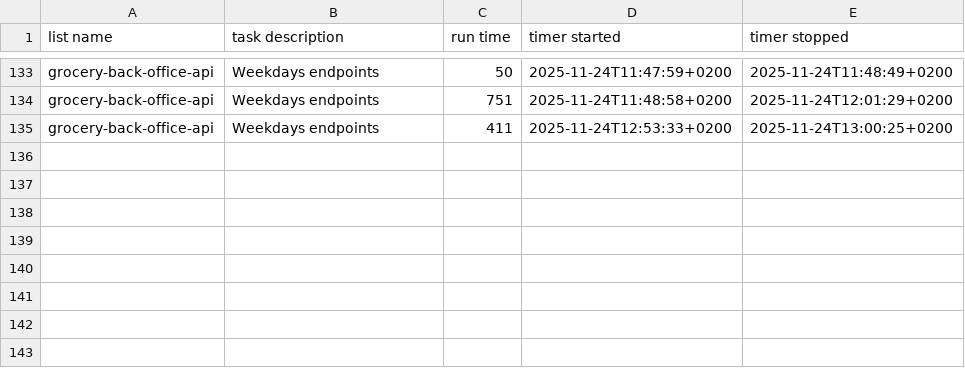
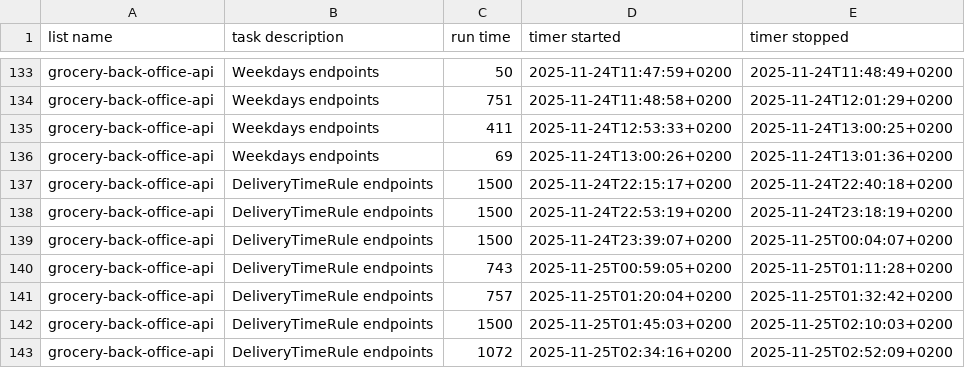
Before and after one commit to Mohammed4mach/grocery-back-office-api, a CSV file: assets/timer_log.csv, drawn as a sheet; only a part is shown, gaps mark what is left out.

Commit message:
feat: delivery time rules endpoints

```diff
--- a/assets/timer_log.csv
+++ b/assets/timer_log.csv
@@ -135 +135,9 @@ list name,task description,run time,timer started,timer stopped
 "grocery-back-office-api","Weekdays endpoints",411,2025-11-24T12:53:33+0200,2025-11-24T13:00:25+0200
+"grocery-back-office-api","Weekdays endpoints",69,2025-11-24T13:00:26+0200,2025-11-24T13:01:36+0200
+"grocery-back-office-api","DeliveryTimeRule endpoints",1500,2025-11-24T22:15:17+0200,2025-11-24T22:40:18+0200
+"grocery-back-office-api","DeliveryTimeRule endpoints",1500,2025-11-24T22:53:19+0200,2025-11-24T23:18:19+0200
+"grocery-back-office-api","DeliveryTimeRule endpoints",1500,2025-11-24T23:39:07+0200,2025-11-25T00:04:07+0200
+"grocery-back-office-api","DeliveryTimeRule endpoints",743,2025-11-25T00:59:05+0200,2025-11-25T01:11:28+0200
+"grocery-back-office-api","DeliveryTimeRule endpoints",757,2025-11-25T01:20:04+0200,2025-11-25T01:32:42+0200
+"grocery-back-office-api","DeliveryTimeRule endpoints",1500,2025-11-25T01:45:03+0200,2025-11-25T02:10:03+0200
+"grocery-back-office-api","DeliveryTimeRule endpoints",1072,2025-11-25T02:34:16+0200,2025-11-25T02:52:09+0200
```
Also changed, not shown: 22 other files.
